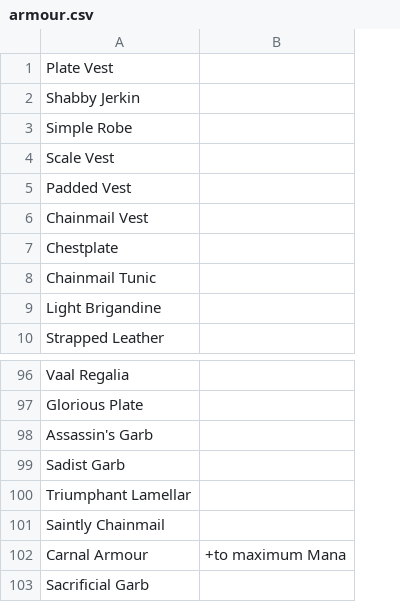
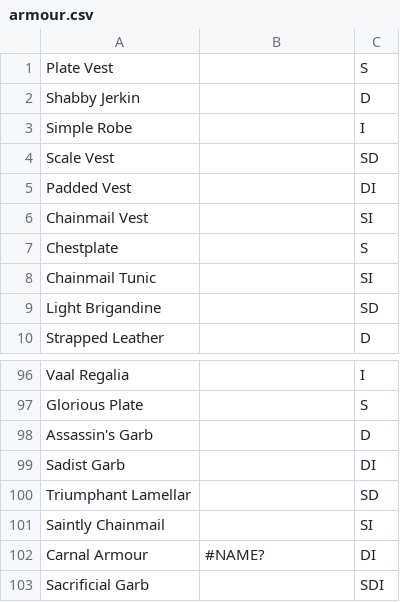
Before and after one commit to merefelos/PoEItemAnalyzer, a CSV file: csvTypes/armour.csv, drawn as a sheet; only a part is shown, gaps mark what is left out; the diff names each change by its address in the sheet, - before the commit and + after, or states it on an @@ line.

Commit message:
Added implicit attribute recognition and subgroups for armour.

```diff
--- a/csvTypes/armour.csv
+++ b/csvTypes/armour.csv
+column C, rows 1-10: S | D | I | SD | DI | SI | S | SI | SD | D; rows 96-103: I | S | D | DI | SD | SI | DI | SDI
-B102: +to maximum Mana
+B102: #NAME?
```
Also changed, not shown: csvTypes/belt.csv, csvTypes/shield.csv, 32 other files.
